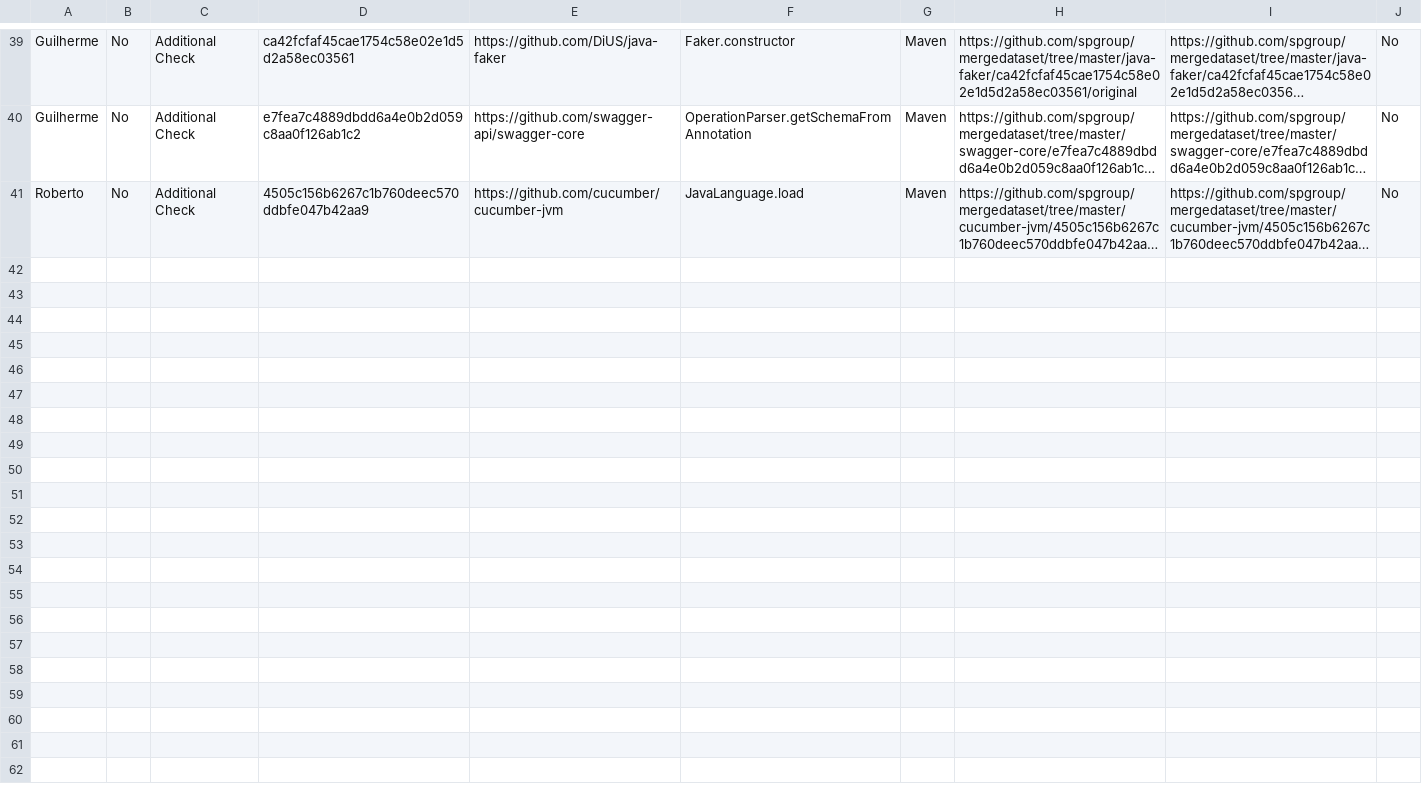
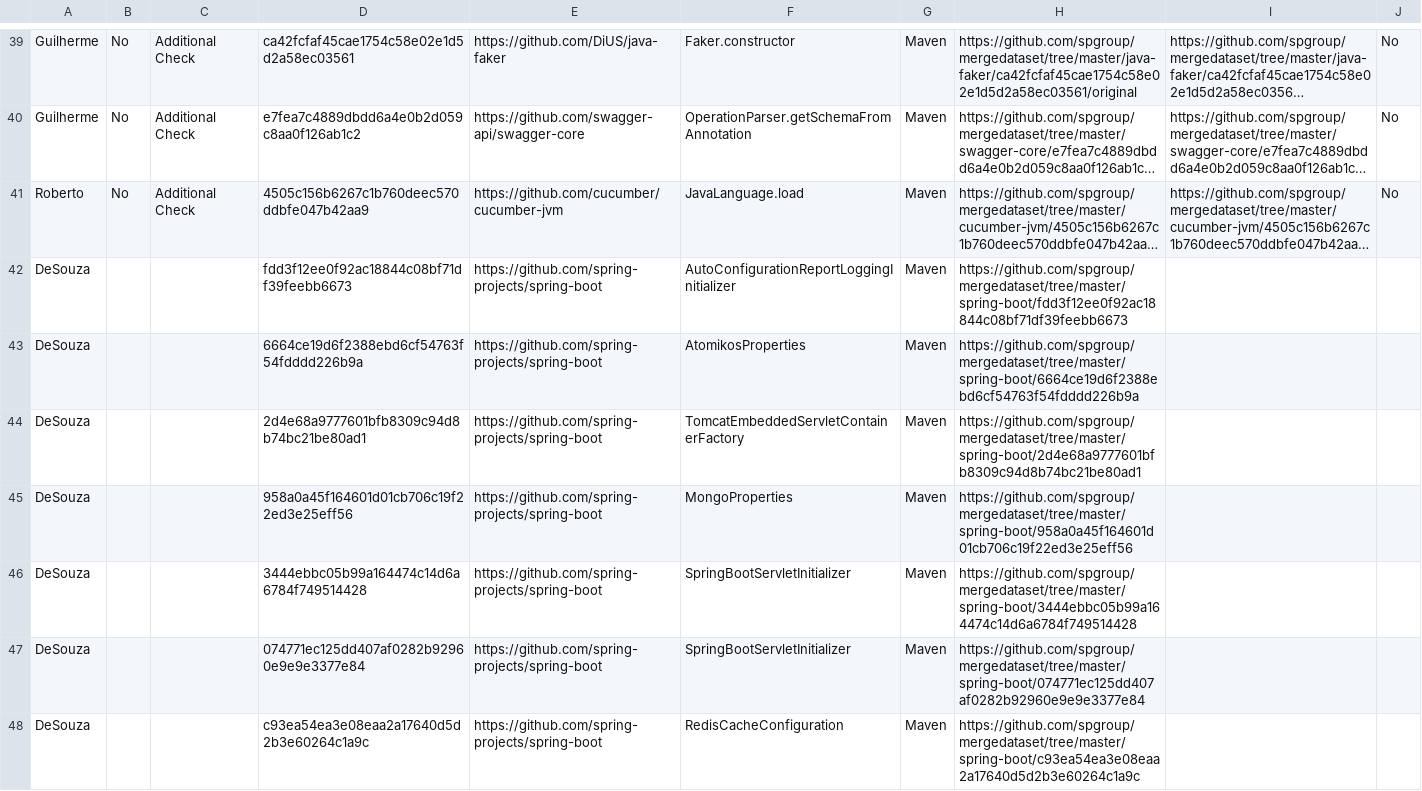
Before and after one commit to spgroup/mergedataset, a CSV file: semantic-conflicts/sample-semantic-conflicts.csv, drawn as a sheet; only a part is shown, gaps mark what is left out; long unchanged cells end in …; the diff names each change by its address in the sheet, - before the commit and + after, or states it on an @@ line.

Commit message:
Atualizando tabela

```diff
--- a/semantic-conflicts/sample-semantic-conflicts.csv
+++ b/semantic-conflicts/sample-semantic-conflicts.csv
+row 42: DeSouza |  |  | fdd3f12ee0f92ac18844c08bf71df39feebb6673 | https://github.com/spring-projects/spring-boot | AutoConfigurationReportLoggingInitializer | Maven | https://github.com/spgroup/mergedataset/tree/master/spring-boot/fdd3f12ee0f92ac18844c08bf71df39feebb6673
+row 43: DeSouza |  |  | 6664ce19d6f2388ebd6cf54763f54fdddd226b9a | https://github.com/spring-projects/spring-boot | AtomikosProperties | Maven | https://github.com/spgroup/mergedataset/tree/master/spring-boot/6664ce19d6f2388ebd6cf54763f54fdddd226b9a
+row 44: DeSouza |  |  | 2d4e68a9777601bfb8309c94d8b74bc21be80ad1 | https://github.com/spring-projects/spring-boot | TomcatEmbeddedServletContainerFactory | Maven | https://github.com/spgroup/mergedataset/tree/master/spring-boot/2d4e68a9777601bfb8309c94d8b74bc21be80ad1
+row 45: DeSouza |  |  | 958a0a45f164601d01cb706c19f22ed3e25eff56 | https://github.com/spring-projects/spring-boot | MongoProperties | Maven | https://github.com/spgroup/mergedataset/tree/master/spring-boot/958a0a45f164601d01cb706c19f22ed3e25eff56
+row 46: DeSouza |  |  | 3444ebbc05b99a164474c14d6a6784f749514428 | https://github.com/spring-projects/spring-boot | SpringBootServletInitializer | Maven | https://github.com/spgroup/mergedataset/tree/master/spring-boot/3444ebbc05b99a164474c14d6a6784f749514428
+row 47: DeSouza |  |  | 074771ec125dd407af0282b92960e9e9e3377e84 | https://github.com/spring-projects/spring-boot | SpringBootServletInitializer | Maven | https://github.com/spgroup/mergedataset/tree/master/spring-boot/074771ec125dd407af0282b92960e9e9e3377e84
+row 48: DeSouza |  |  | c93ea54ea3e08eaa2a17640d5d2b3e60264c1a9c | https://github.com/spring-projects/spring-boot | RedisCacheConfiguration | Maven | https://github.com/spgroup/mergedataset/tree/master/spring-boot/c93ea54ea3e08eaa2a17640d5d2b3e60264c1a9c
```
